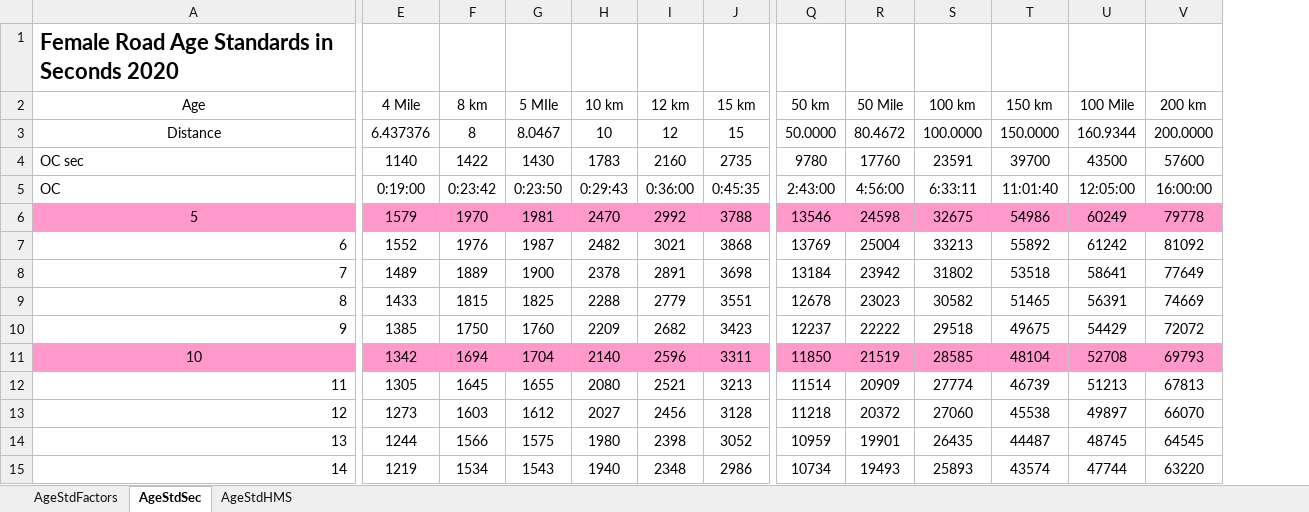
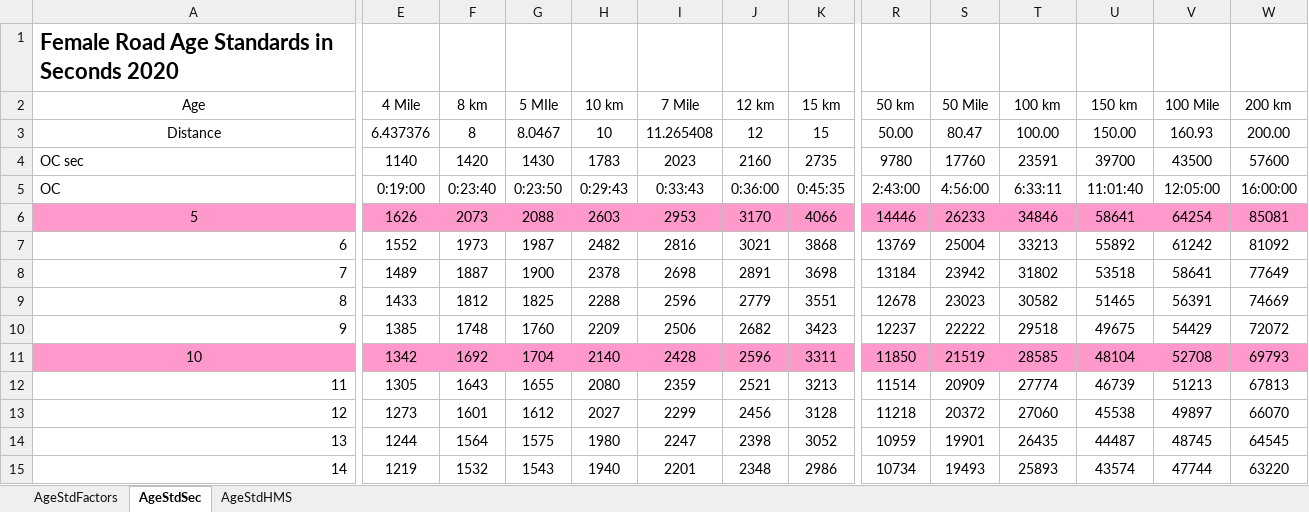
Before and after one commit to AlanLyttonJones/Age-Grade-Tables, an Excel workbook: FemaleRoadStd2020.xlsx, sheet AgeStdSec, drawn as a sheet; only a part is shown, gaps mark what is left out; values as stored, in another font and other column widths than the file's, no borders; addresses are those after the commit; the diff covers the shown part only; the diff names each change by its address in the sheet, - before the commit and + after, or states it on an @@ line.

Commit message:
Add 7 Mile
At request of Tom Bernhard, add 7 mile distance

```diff
--- a/FemaleRoadStd2020.xlsx (sheet AgeStdSec)
+++ b/FemaleRoadStd2020.xlsx (sheet AgeStdSec)
+column I (7 Mile), rows 3-15: 11.265408 | 2023 | 0:33:43 | 2953 | 2816 | 2698 | 2596 | 2506 | 2428 | 2359 | 2299 | 2247 | 2201
-R3 (50 km): 50.0000
+R3 (50 km): 50.00
-S3 (50 Mile): 80.4672
+S3 (50 Mile): 80.47
-T3 (100 km): 100.0000
+T3 (100 km): 100.00
-U3 (150 km): 150.0000
+U3 (150 km): 150.00
-V3 (100 Mile): 160.9344
+V3 (100 Mile): 160.93
-W3 (200 km): 200.0000
+W3 (200 km): 200.00
-F4 (8 km): 1422
+F4 (8 km): 1420
-F5 (8 km): 0:23:42
+F5 (8 km): 0:23:40
-E6 (4 Mile): 1579
+E6 (4 Mile): 1626
-F6 (8 km): 1970
+F6 (8 km): 2073
-G6 (5 MIle): 1981
+G6 (5 MIle): 2088
-H6 (10 km): 2470
+H6 (10 km): 2603
-J6 (12 km): 2992
+J6 (12 km): 3170
-K6 (15 km): 3788
+K6 (15 km): 4066
-R6 (50 km): 13546
+R6 (50 km): 14446
-S6 (50 Mile): 24598
+S6 (50 Mile): 26233
-T6 (100 km): 32675
+T6 (100 km): 34846
-U6 (150 km): 54986
+U6 (150 km): 58641
-V6 (100 Mile): 60249
+V6 (100 Mile): 64254
-W6 (200 km): 79778
+W6 (200 km): 85081
-F7 (8 km): 1976
+F7 (8 km): 1973
-F8 (8 km): 1889
+F8 (8 km): 1887
-F9 (8 km): 1815
+F9 (8 km): 1812
-F10 (8 km): 1750
+F10 (8 km): 1748
-F11 (8 km): 1694
+F11 (8 km): 1692
-F12 (8 km): 1645
+F12 (8 km): 1643
-F13 (8 km): 1603
+F13 (8 km): 1601
-F14 (8 km): 1566
+F14 (8 km): 1564
-F15 (8 km): 1534
+F15 (8 km): 1532
```
Also changed, not shown: 92 edited cells elsewhere in this sheet, sheet AgeStdHMS, sheet AgeStdFactors, formulas that keep their value, femaleRoad2020.xlsx, maleRoad2020.xlsx.
